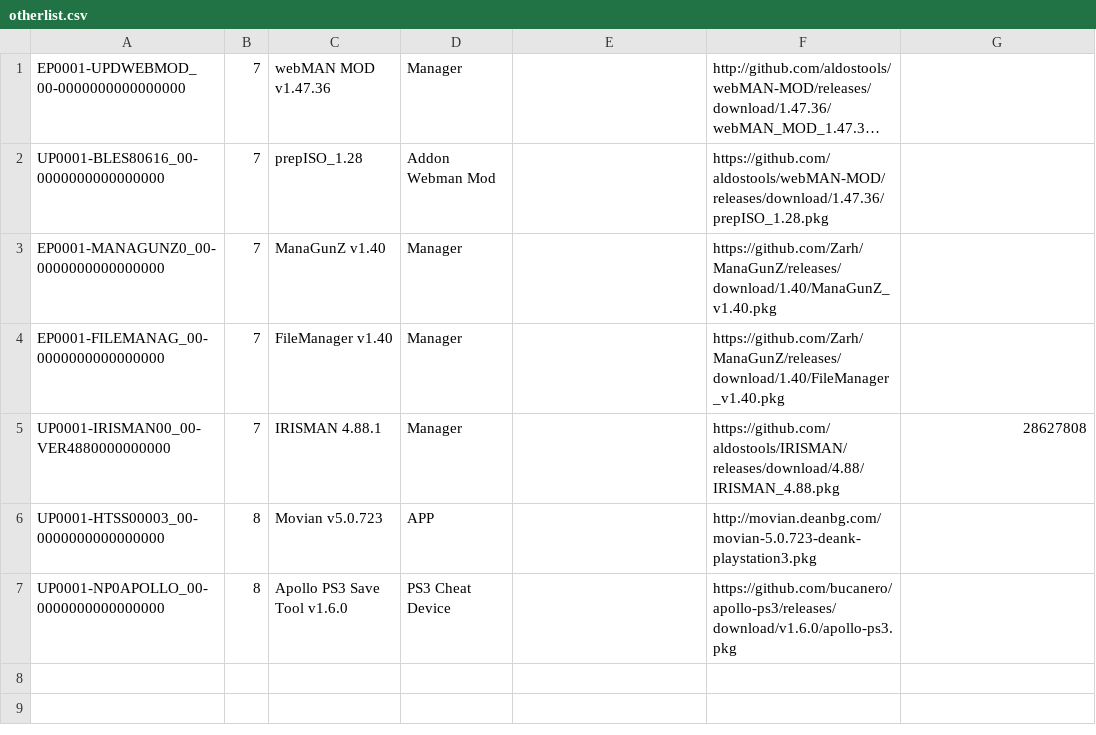
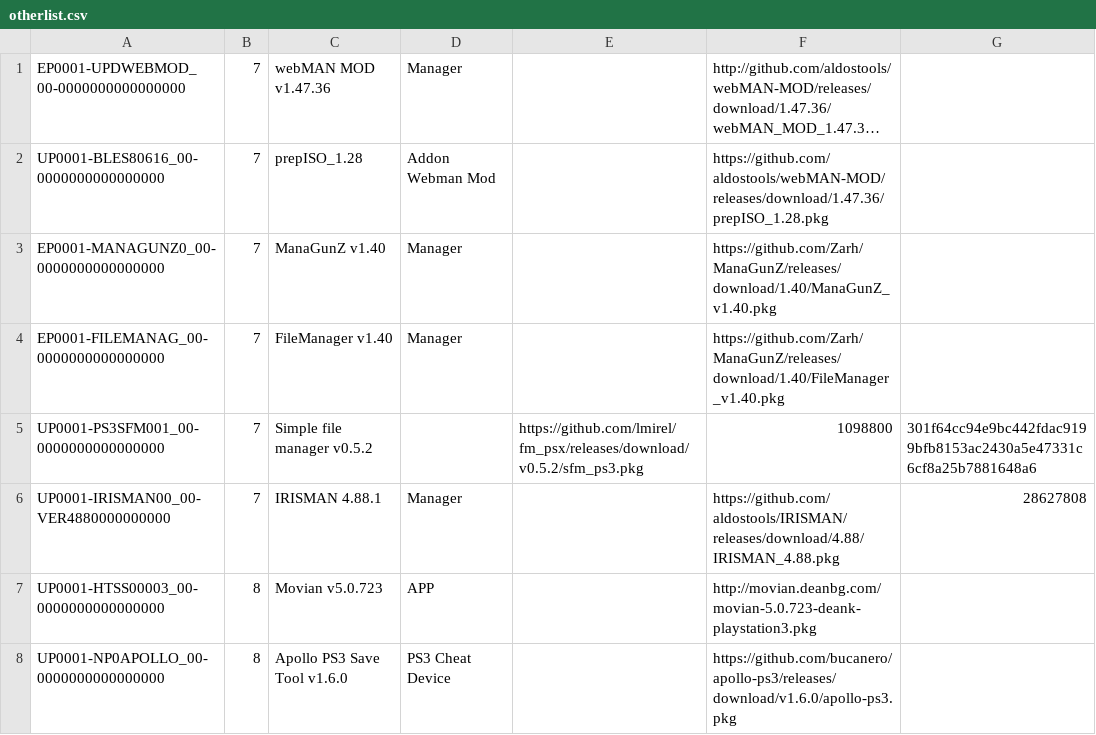
Before and after one commit to nikolaevich23/pkgi, a CSV file: otherlist.csv, drawn as a sheet; long unchanged cells end in ….

Commit message:
Update otherlist.csv
add SFM

```diff
--- a/otherlist.csv
+++ b/otherlist.csv
@@ -4,2 +4,3 @@ EP0001-MANAGUNZ0_00-0000000000000000,7,ManaGunZ v1.40,Manager,,https://github.co
 EP0001-FILEMANAG_00-0000000000000000,7,FileManager v1.40,Manager,,https://github.com/Zarh/ManaGunZ/releases/download/1.40/FileManager_v1.40.pkg,,
+UP0001-PS3SFM001_00-0000000000000000,7,Simple file manager v0.5.2,,https://github.com/lmirel/fm_psx/releases/download/v0.5.2/sfm_ps3.pkg,1098800,301f64cc94e9bc442fdac9199bfb8153ac2430a5e47331c6cf8a25b7881648a6
 UP0001-IRISMAN00_00-VER4880000000000,7,IRISMAN 4.88.1,Manager,,https://github.com/aldostools/IRISMAN/releases/download/4.88/IRISMAN_4.88.pkg,28627808,
```
